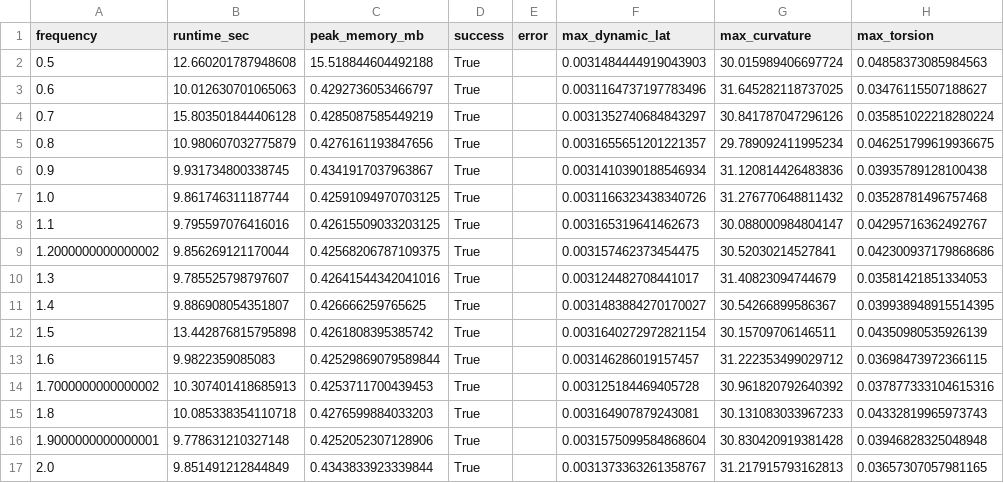
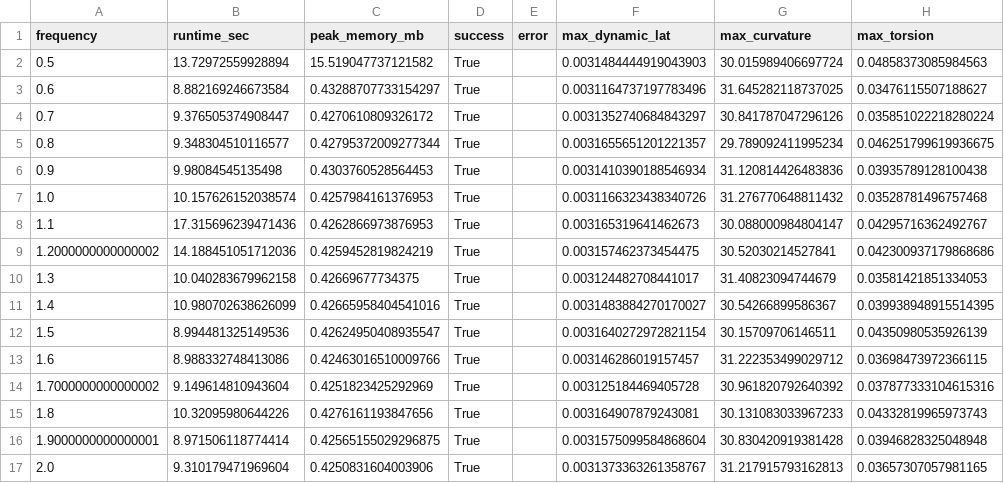
Before and after one commit to sayuj1989-ops/life, a CSV file: outputs/locomotor_resonance/locomotor_resonance_metrics.csv, drawn as a sheet; only a part is shown; the diff covers the shown part only; the diff names each change by its address in the sheet, - before the commit and + after, or states it on an @@ line.

```diff
--- a/outputs/locomotor_resonance/locomotor_resonance_metrics.csv
+++ b/outputs/locomotor_resonance/locomotor_resonance_metrics.csv
-B2 (runtime_sec): 12.660201787948608
+B2 (runtime_sec): 13.72972559928894
-C2 (peak_memory_mb): 15.518844604492188
+C2 (peak_memory_mb): 15.519047737121582
-B3 (runtime_sec): 10.012630701065063
+B3 (runtime_sec): 8.882169246673584
-C3 (peak_memory_mb): 0.4292736053466797
+C3 (peak_memory_mb): 0.43288707733154297
-B4 (runtime_sec): 15.803501844406128
+B4 (runtime_sec): 9.376505374908447
-C4 (peak_memory_mb): 0.4285087585449219
+C4 (peak_memory_mb): 0.4270610809326172
-B5 (runtime_sec): 10.980607032775879
+B5 (runtime_sec): 9.348304510116577
-C5 (peak_memory_mb): 0.4276161193847656
+C5 (peak_memory_mb): 0.42795372009277344
-B6 (runtime_sec): 9.931734800338745
+B6 (runtime_sec): 9.98084545135498
-C6 (peak_memory_mb): 0.4341917037963867
+C6 (peak_memory_mb): 0.4303760528564453
-B7 (runtime_sec): 9.861746311187744
+B7 (runtime_sec): 10.157626152038574
-C7 (peak_memory_mb): 0.42591094970703125
+C7 (peak_memory_mb): 0.4257984161376953
-B8 (runtime_sec): 9.795597076416016
+B8 (runtime_sec): 17.315696239471436
-C8 (peak_memory_mb): 0.42615509033203125
+C8 (peak_memory_mb): 0.4262866973876953
-B9 (runtime_sec): 9.856269121170044
+B9 (runtime_sec): 14.188451051712036
-C9 (peak_memory_mb): 0.42568206787109375
+C9 (peak_memory_mb): 0.4259452819824219
-B10 (runtime_sec): 9.785525798797607
+B10 (runtime_sec): 10.040283679962158
-C10 (peak_memory_mb): 0.42641544342041016
+C10 (peak_memory_mb): 0.42669677734375
-B11 (runtime_sec): 9.886908054351807
+B11 (runtime_sec): 10.980702638626099
-C11 (peak_memory_mb): 0.426666259765625
+C11 (peak_memory_mb): 0.42665958404541016
-B12 (runtime_sec): 13.442876815795898
+B12 (runtime_sec): 8.994481325149536
-C12 (peak_memory_mb): 0.4261808395385742
+C12 (peak_memory_mb): 0.42624950408935547
-B13 (runtime_sec): 9.9822359085083
+B13 (runtime_sec): 8.988332748413086
-C13 (peak_memory_mb): 0.42529869079589844
+C13 (peak_memory_mb): 0.42463016510009766
-B14 (runtime_sec): 10.307401418685913
+B14 (runtime_sec): 9.149614810943604
-C14 (peak_memory_mb): 0.4253711700439453
+C14 (peak_memory_mb): 0.4251823425292969
-B15 (runtime_sec): 10.085338354110718
+B15 (runtime_sec): 10.32095980644226
-C15 (peak_memory_mb): 0.4276599884033203
+C15 (peak_memory_mb): 0.4276161193847656
-B16 (runtime_sec): 9.778631210327148
+B16 (runtime_sec): 8.971506118774414
-C16 (peak_memory_mb): 0.4252052307128906
+C16 (peak_memory_mb): 0.42565155029296875
-B17 (runtime_sec): 9.851491212844849
+B17 (runtime_sec): 9.310179471969604
-C17 (peak_memory_mb): 0.4343833923339844
+C17 (peak_memory_mb): 0.4250831604003906
```
Also changed, not shown: 38 edited cells elsewhere in this file, 16 other files.
